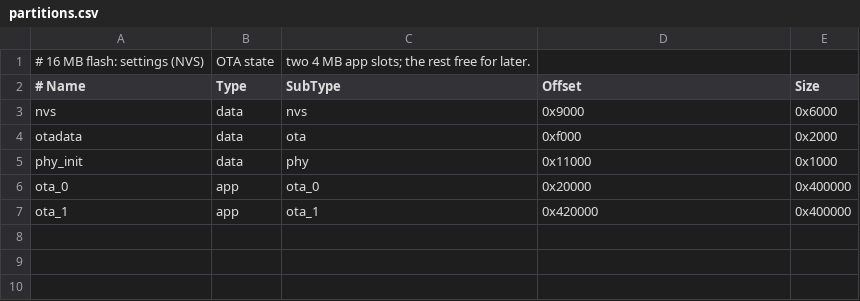
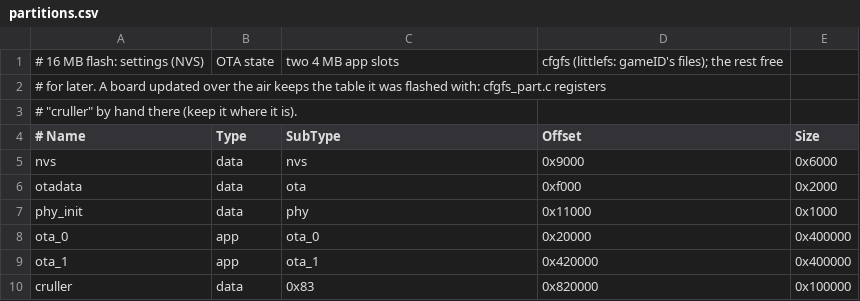
Before and after one commit to margaale/Cruller, a CSV file: src/platform/esp32/partitions.csv, drawn as a sheet.

```diff
--- a/src/platform/esp32/partitions.csv
+++ b/src/platform/esp32/partitions.csv
@@ -1,2 +1,4 @@
-# 16 MB flash: settings (NVS), OTA state, two 4 MB app slots; the rest free for later.
+# 16 MB flash: settings (NVS), OTA state, two 4 MB app slots, cfgfs (littlefs: gameID's files); the rest free
+# for later. A board updated over the air keeps the table it was flashed with: cfgfs_part.c registers
+# "cruller" by hand there (keep it where it is).
 # Name,   Type, SubType, Offset,   Size
@@ -7 +9,2 @@ ota_0,    app,  ota_0,   0x20000,  0x400000
 ota_1,    app,  ota_1,   0x420000, 0x400000
+cruller,  data, 0x83,    0x820000, 0x100000
```
Also changed, not shown: 28 other files.
